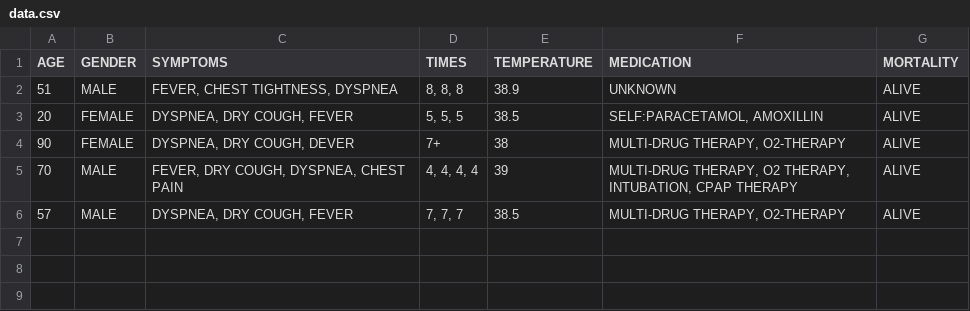
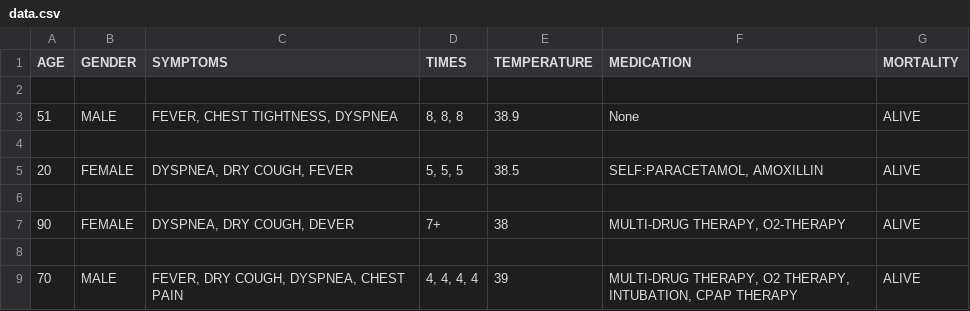
Before and after one commit to Aathish04/medict, a CSV file: data.csv, drawn as a sheet.

```diff
--- a/data.csv
+++ b/data.csv
@@ -1,6 +1,9 @@
 AGE,GENDER,SYMPTOMS,TIMES,TEMPERATURE,MEDICATION,MORTALITY
-51,MALE,"FEVER, CHEST TIGHTNESS, DYSPNEA","8, 8, 8",38.9,UNKNOWN,ALIVE
+
+51,MALE,"FEVER, CHEST TIGHTNESS, DYSPNEA","8, 8, 8",38.9,None,ALIVE
+
 20,FEMALE,"DYSPNEA, DRY COUGH, FEVER","5, 5, 5",38.5,"SELF:PARACETAMOL, AMOXILLIN",ALIVE
+
 90,FEMALE,"DYSPNEA, DRY COUGH, DEVER",7+,38,"MULTI-DRUG THERAPY, O2-THERAPY",ALIVE
+
 70,MALE,"FEVER, DRY COUGH, DYSPNEA, CHEST PAIN","4, 4, 4, 4",39,"MULTI-DRUG THERAPY, O2 THERAPY, INTUBATION, CPAP THERAPY",ALIVE
-57,MALE,"DYSPNEA, DRY COUGH, FEVER","7, 7, 7",38.5,"MULTI-DRUG THERAPY, O2-THERAPY",ALIVE
```
Also changed, not shown: 3 other files.
